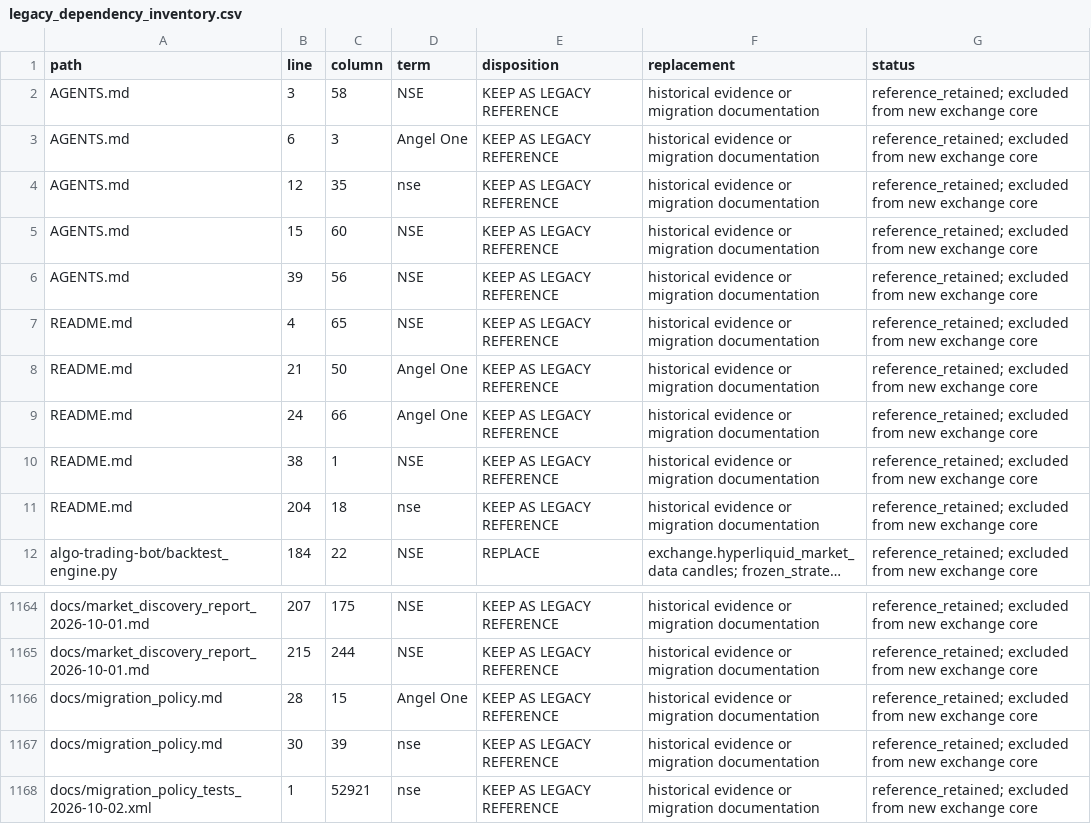
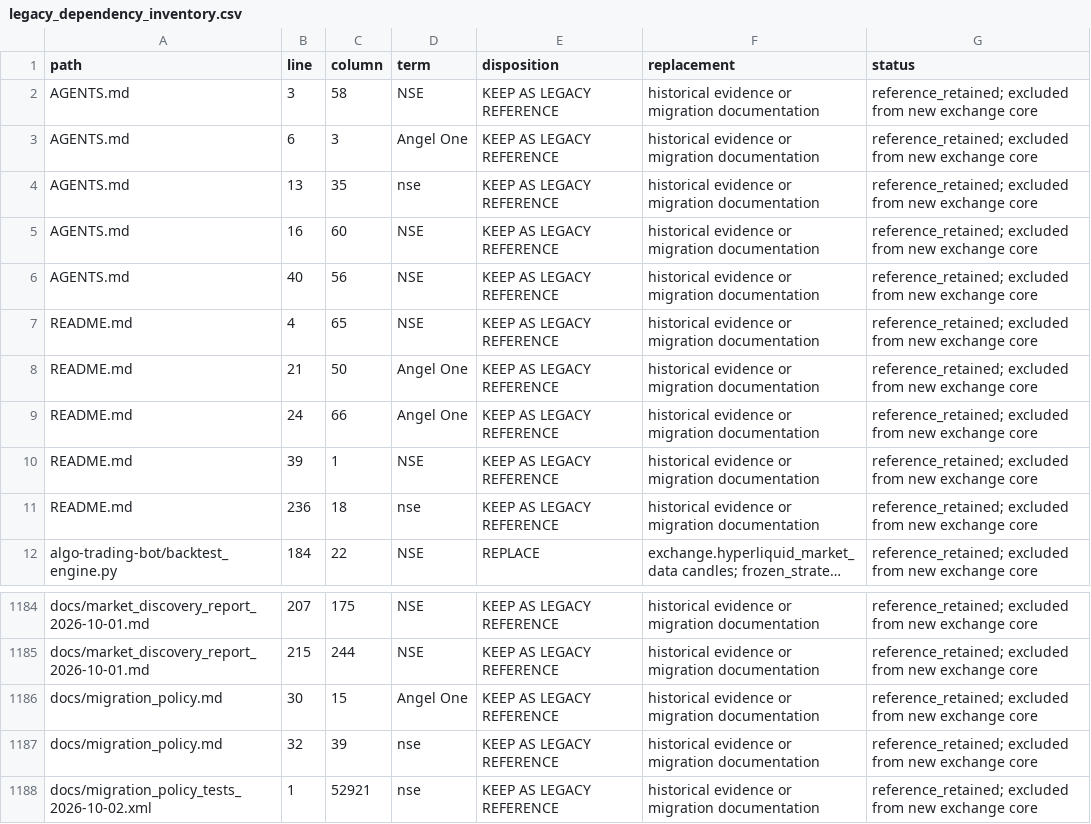
Before and after one commit to Adesh2204/Autonomous-Trading-Bot-Crypto, a CSV file: docs/legacy_dependency_inventory.csv, drawn as a sheet; only a part is shown, gaps mark what is left out; long unchanged cells end in …; addresses are those after the commit; the diff covers the shown part only; the diff names each change by its address in the sheet, - before the commit and + after, or states it on an @@ line.

```diff
--- a/docs/legacy_dependency_inventory.csv
+++ b/docs/legacy_dependency_inventory.csv
-B4 (line): 12
+B4 (line): 13
-B5 (line): 15
+B5 (line): 16
-B6 (line): 39
+B6 (line): 40
-B10 (line): 38
+B10 (line): 39
-B11 (line): 204
+B11 (line): 236
-B1186 (line): 28
+B1186 (line): 30
-B1187 (line): 30
+B1187 (line): 32
```
Also changed, not shown: 20 added rows elsewhere in this file, 32 other files.
